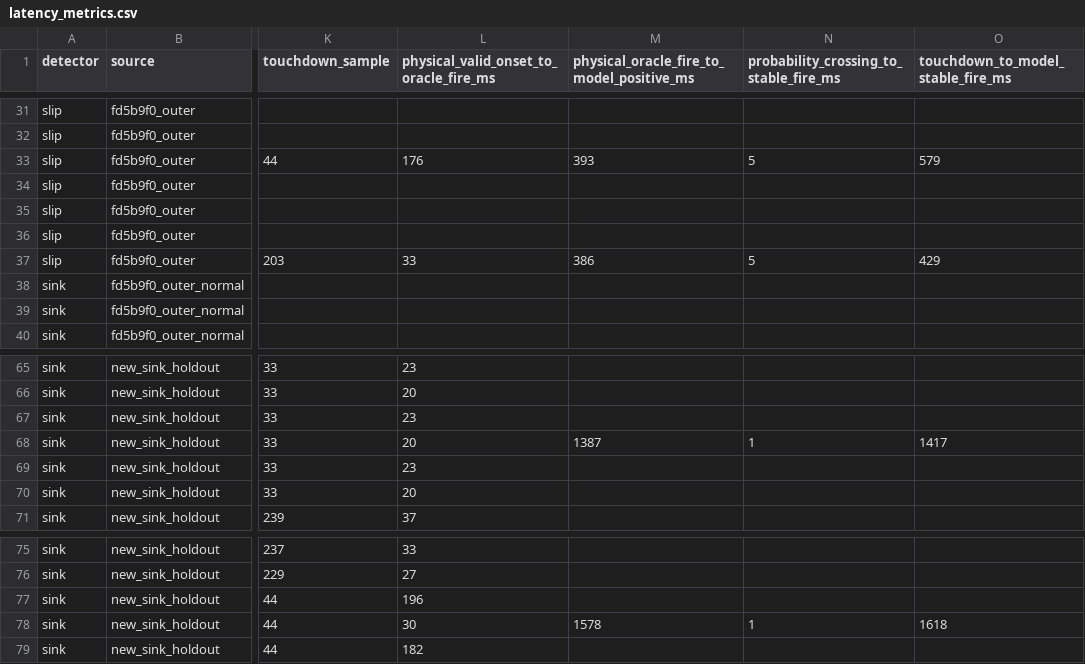
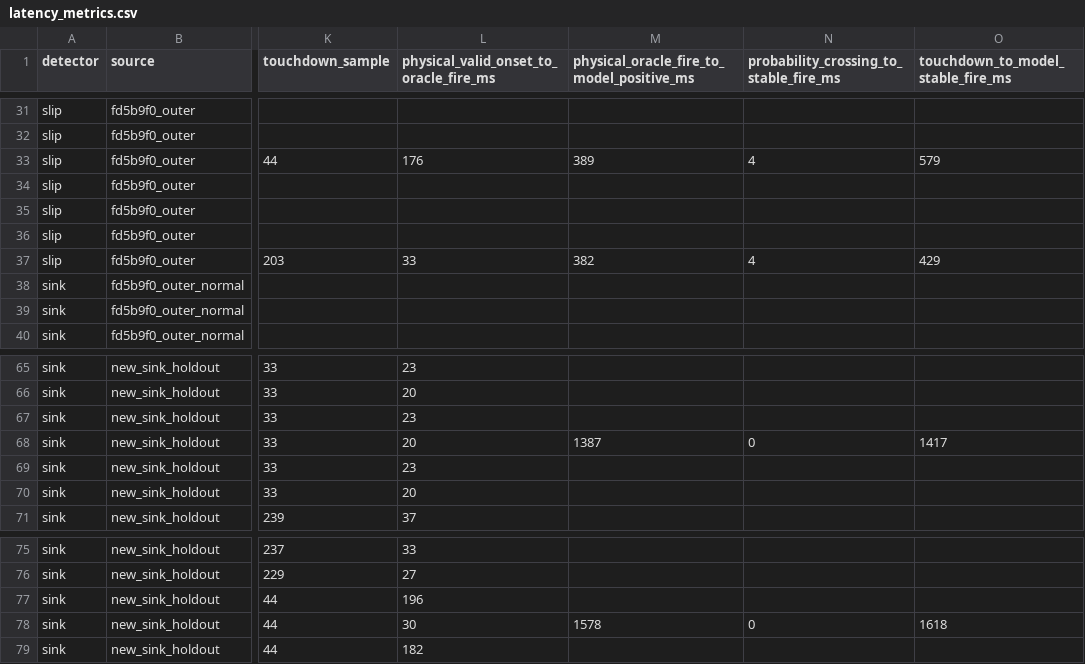
Before and after one commit to shinjuyeop/Infineon, a CSV file: simulation/outputs/walking_bounded_retraining_v1/latency_metrics.csv, drawn as a sheet; only a part is shown, gaps mark what is left out; the diff covers the shown part only; the diff names each change by its address in the sheet, - before the commit and + after, or states it on an @@ line.

```diff
--- a/simulation/outputs/walking_bounded_retraining_v1/latency_metrics.csv
+++ b/simulation/outputs/walking_bounded_retraining_v1/latency_metrics.csv
-M33: 393
+M33: 389
-N33: 5
+N33: 4
-M37: 386
+M37: 382
-N37: 5
+N37: 4
-N68: 1
+N68: 0
-N78: 1
+N78: 0
```
Also changed, not shown: 20 edited cells elsewhere in this file, 2 other files.
